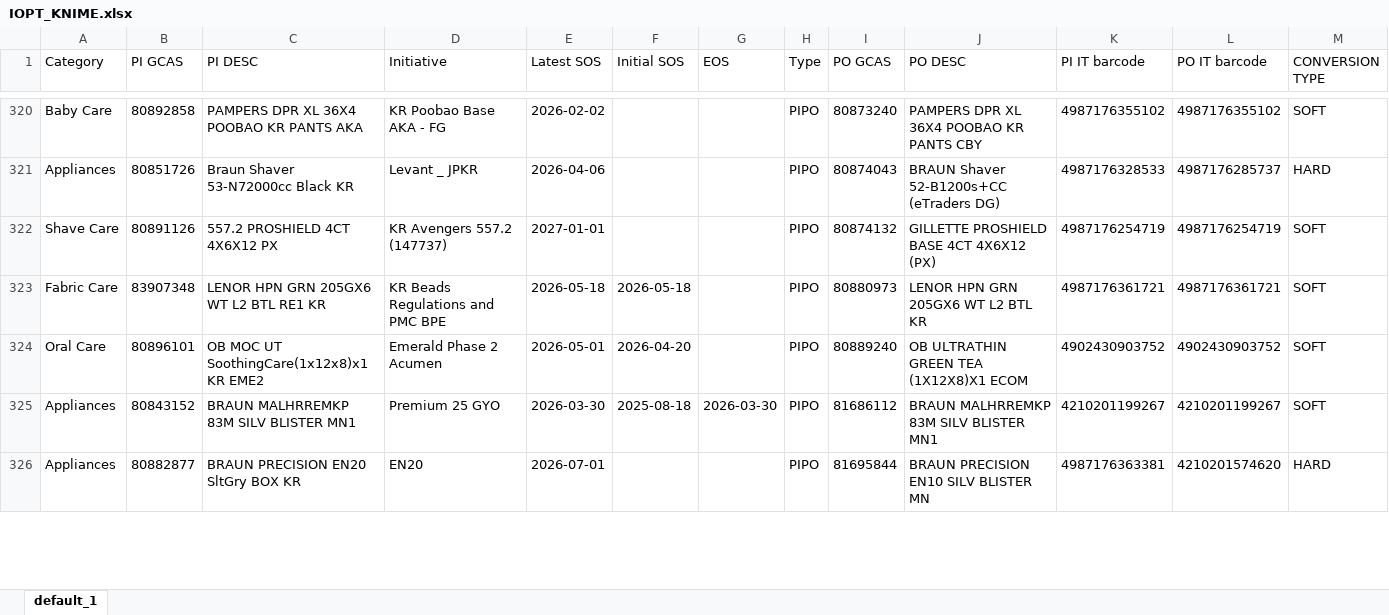
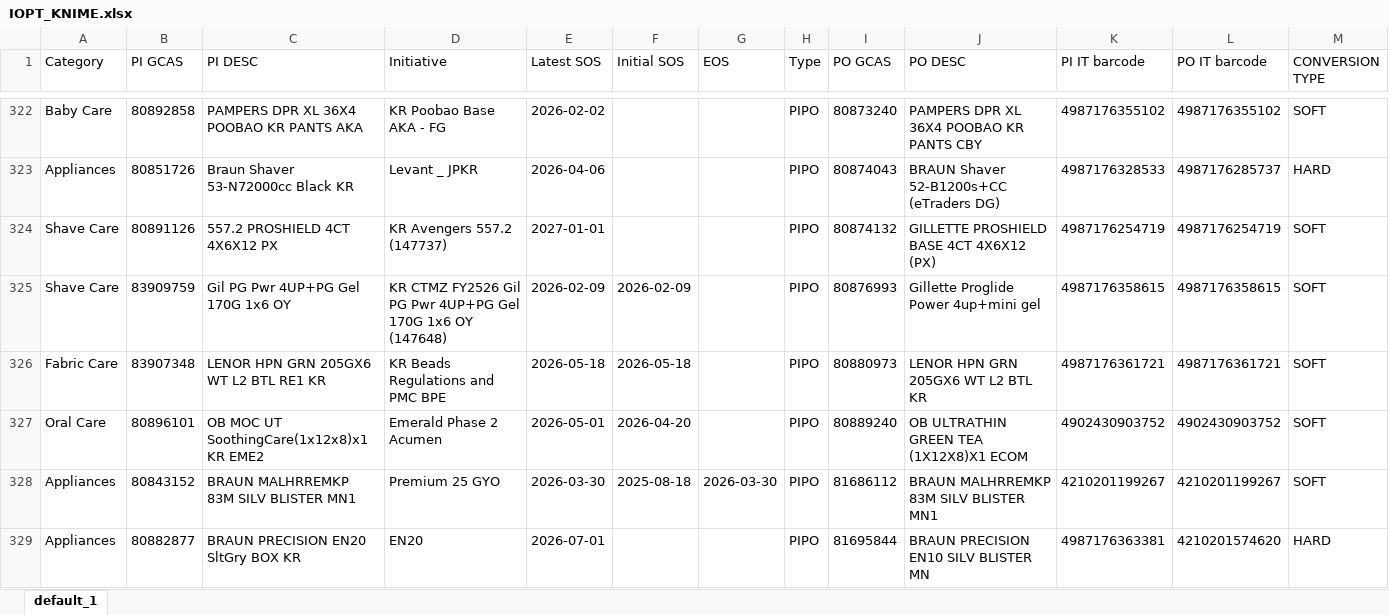
Before and after one commit to swanlee0729/pg.eagles.data, an Excel workbook: IOPT_KNIME.xlsx, sheet default_1, drawn as a sheet; only a part is shown, gaps mark what is left out; values as stored, in another font and other column widths than the file's, no borders; the diff covers the shown part only; the diff names each change by its address in the sheet, - before the commit and + after, or states it on an @@ line.

```diff
--- a/IOPT_KNIME.xlsx (sheet default_1)
+++ b/IOPT_KNIME.xlsx (sheet default_1)
+row 325: Shave Care | 83909759 | Gil PG Pwr 4UP+PG Gel 170G 1x6 OY | KR CTMZ FY2526 Gil PG Pwr 4UP+PG Gel 170G 1x6 OY (147648) | 2026-02-09 | 2026-02-09 |  | PIPO | 80876993 | Gillette Proglide Power 4up+mini gel | 4987176358615 | 4987176358615 | SOFT
```
Also changed, not shown: 3 added rows and 8 edited cells elsewhere in this sheet, Directory.xlsx, Inventory_KNIME.xlsx, 6 other files.
